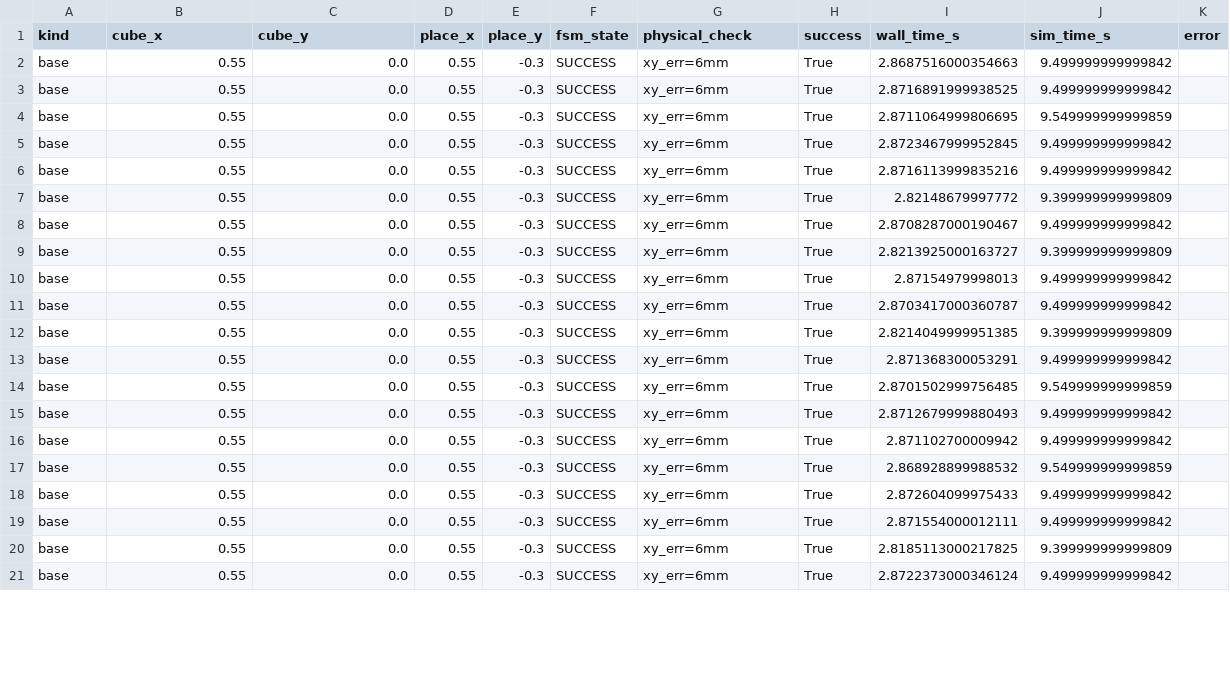
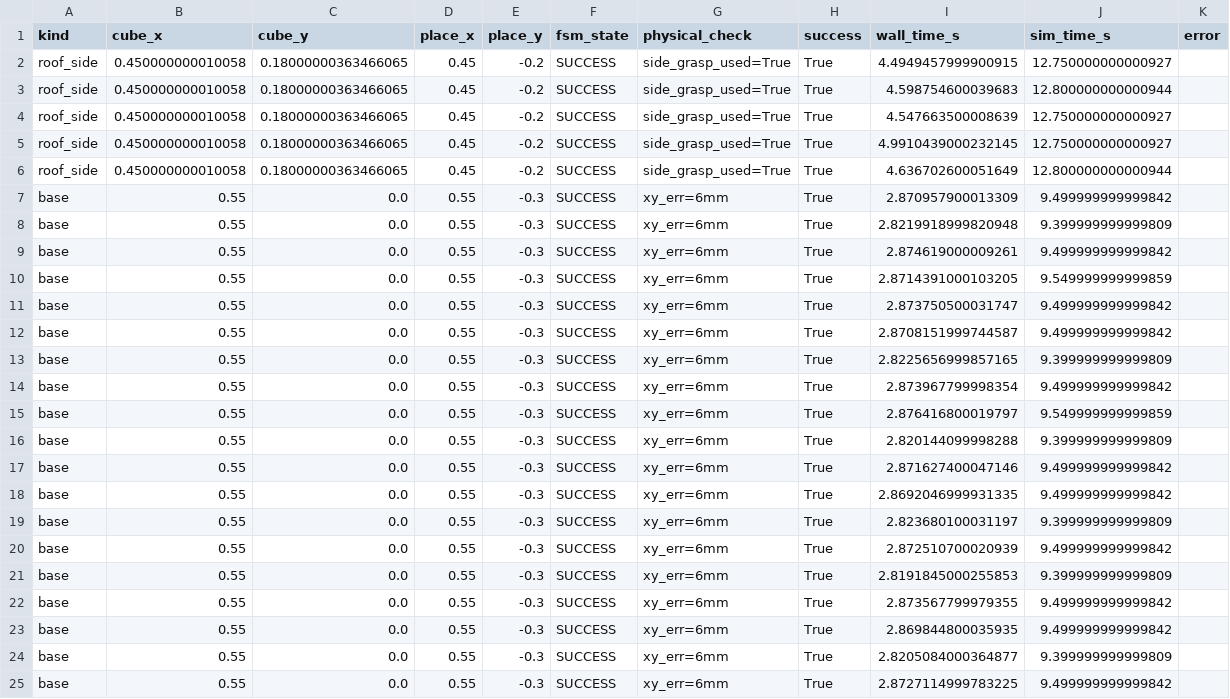
Before and after one commit to ClearJan/pandaforge, a CSV file: reports/benchmarks/grasp_trials.csv, drawn as a sheet; only a part is shown; the diff covers the shown part only.

Commit message:
v1.2.0: TOPP-RA time-optimal parameterization (arc-length param, exact interval constraints, curvature bound, dense resampling, dominance guarantee; -58% median on long paths), antipodal grasp candidates with side-grasp fallback (roof_grasp shelf-to-shelf 5/5), union scene layout fix (in-place switching actually works), shadow-cube sync + contact semantics rewrite, headless demo CLI, PandaForge branding, CI ubuntu matrix, README restructure; 73/73 tests, ruff clean

```diff
--- a/reports/benchmarks/grasp_trials.csv
+++ b/reports/benchmarks/grasp_trials.csv
@@ -1,21 +1,25 @@
 kind,cube_x,cube_y,place_x,place_y,fsm_state,physical_check,success,wall_time_s,sim_time_s,error
-base,0.55,0.0,0.55,-0.3,SUCCESS,xy_err=6mm,True,2.8687516000354663,9.499999999999842,
-base,0.55,0.0,0.55,-0.3,SUCCESS,xy_err=6mm,True,2.8716891999938525,9.499999999999842,
-base,0.55,0.0,0.55,-0.3,SUCCESS,xy_err=6mm,True,2.8711064999806695,9.549999999999859,
-base,0.55,0.0,0.55,-0.3,SUCCESS,xy_err=6mm,True,2.8723467999952845,9.499999999999842,
-base,0.55,0.0,0.55,-0.3,SUCCESS,xy_err=6mm,True,2.8716113999835216,9.499999999999842,
-base,0.55,0.0,0.55,-0.3,SUCCESS,xy_err=6mm,True,2.82148679997772,9.399999999999809,
-base,0.55,0.0,0.55,-0.3,SUCCESS,xy_err=6mm,True,2.8708287000190467,9.499999999999842,
-base,0.55,0.0,0.55,-0.3,SUCCESS,xy_err=6mm,True,2.8213925000163727,9.399999999999809,
-base,0.55,0.0,0.55,-0.3,SUCCESS,xy_err=6mm,True,2.87154979998013,9.499999999999842,
-base,0.55,0.0,0.55,-0.3,SUCCESS,xy_err=6mm,True,2.8703417000360787,9.499999999999842,
-base,0.55,0.0,0.55,-0.3,SUCCESS,xy_err=6mm,True,2.8214049999951385,9.399999999999809,
-base,0.55,0.0,0.55,-0.3,SUCCESS,xy_err=6mm,True,2.871368300053291,9.499999999999842,
-base,0.55,0.0,0.55,-0.3,SUCCESS,xy_err=6mm,True,2.8701502999756485,9.549999999999859,
-base,0.55,0.0,0.55,-0.3,SUCCESS,xy_err=6mm,True,2.8712679999880493,9.499999999999842,
-base,0.55,0.0,0.55,-0.3,SUCCESS,xy_err=6mm,True,2.871102700009942,9.499999999999842,
-base,0.55,0.0,0.55,-0.3,SUCCESS,xy_err=6mm,True,2.868928899988532,9.549999999999859,
-base,0.55,0.0,0.55,-0.3,SUCCESS,xy_err=6mm,True,2.872604099975433,9.499999999999842,
-base,0.55,0.0,0.55,-0.3,SUCCESS,xy_err=6mm,True,2.871554000012111,9.499999999999842,
-base,0.55,0.0,0.55,-0.3,SUCCESS,xy_err=6mm,True,2.8185113000217825,9.399999999999809,
-base,0.55,0.0,0.55,-0.3,SUCCESS,xy_err=6mm,True,2.8722373000346124,9.499999999999842,
+roof_side,0.450000000010058,0.18000000363466065,0.45,-0.2,SUCCESS,side_grasp_used=True,True,4.4949457999900915,12.750000000000927,
+roof_side,0.450000000010058,0.18000000363466065,0.45,-0.2,SUCCESS,side_grasp_used=True,True,4.598754600039683,12.800000000000944,
+roof_side,0.450000000010058,0.18000000363466065,0.45,-0.2,SUCCESS,side_grasp_used=True,True,4.547663500008639,12.750000000000927,
+roof_side,0.450000000010058,0.18000000363466065,0.45,-0.2,SUCCESS,side_grasp_used=True,True,4.9910439000232145,12.750000000000927,
+roof_side,0.450000000010058,0.18000000363466065,0.45,-0.2,SUCCESS,side_grasp_used=True,True,4.636702600051649,12.800000000000944,
+base,0.55,0.0,0.55,-0.3,SUCCESS,xy_err=6mm,True,2.870957900013309,9.499999999999842,
+base,0.55,0.0,0.55,-0.3,SUCCESS,xy_err=6mm,True,2.8219918999820948,9.399999999999809,
+base,0.55,0.0,0.55,-0.3,SUCCESS,xy_err=6mm,True,2.874619000009261,9.499999999999842,
+base,0.55,0.0,0.55,-0.3,SUCCESS,xy_err=6mm,True,2.8714391000103205,9.549999999999859,
+base,0.55,0.0,0.55,-0.3,SUCCESS,xy_err=6mm,True,2.873750500031747,9.499999999999842,
+base,0.55,0.0,0.55,-0.3,SUCCESS,xy_err=6mm,True,2.8708151999744587,9.499999999999842,
+base,0.55,0.0,0.55,-0.3,SUCCESS,xy_err=6mm,True,2.8225656999857165,9.399999999999809,
+base,0.55,0.0,0.55,-0.3,SUCCESS,xy_err=6mm,True,2.873967799998354,9.499999999999842,
+base,0.55,0.0,0.55,-0.3,SUCCESS,xy_err=6mm,True,2.876416800019797,9.549999999999859,
+base,0.55,0.0,0.55,-0.3,SUCCESS,xy_err=6mm,True,2.820144099998288,9.399999999999809,
+base,0.55,0.0,0.55,-0.3,SUCCESS,xy_err=6mm,True,2.871627400047146,9.499999999999842,
+base,0.55,0.0,0.55,-0.3,SUCCESS,xy_err=6mm,True,2.8692046999931335,9.499999999999842,
+base,0.55,0.0,0.55,-0.3,SUCCESS,xy_err=6mm,True,2.823680100031197,9.399999999999809,
+base,0.55,0.0,0.55,-0.3,SUCCESS,xy_err=6mm,True,2.872510700020939,9.499999999999842,
+base,0.55,0.0,0.55,-0.3,SUCCESS,xy_err=6mm,True,2.8191845000255853,9.399999999999809,
+base,0.55,0.0,0.55,-0.3,SUCCESS,xy_err=6mm,True,2.873567799979355,9.499999999999842,
+base,0.55,0.0,0.55,-0.3,SUCCESS,xy_err=6mm,True,2.869844800035935,9.499999999999842,
+base,0.55,0.0,0.55,-0.3,SUCCESS,xy_err=6mm,True,2.8205084000364877,9.399999999999809,
+base,0.55,0.0,0.55,-0.3,SUCCESS,xy_err=6mm,True,2.8727114999783225,9.499999999999842,
```
Also changed, not shown: 1 added row and 32 edited cells elsewhere in this file, 33 other files.
